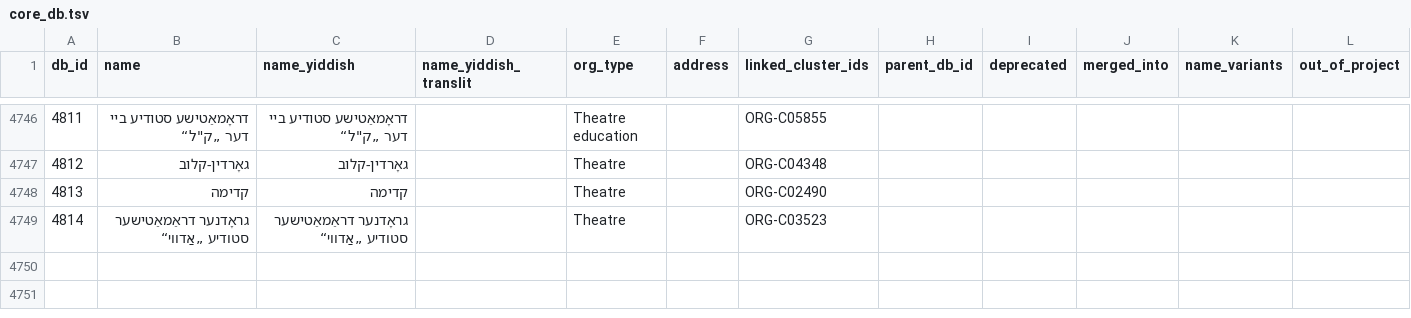
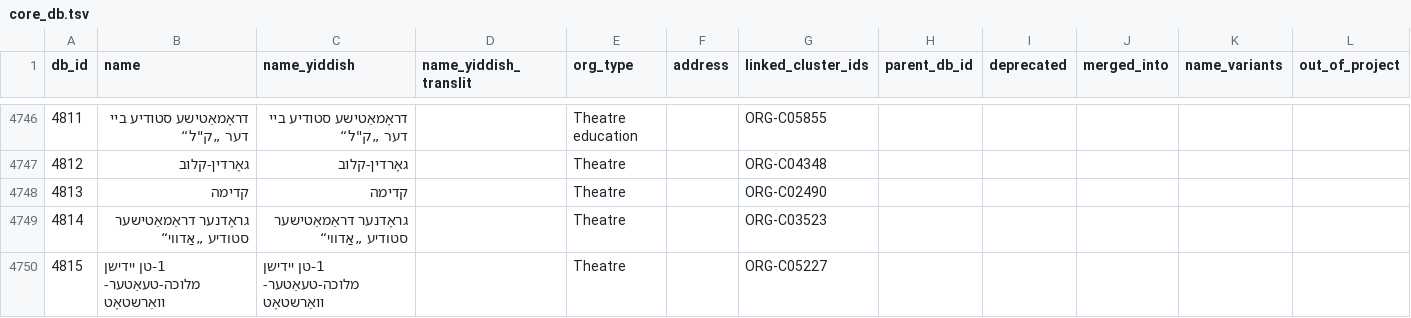
Before and after one commit to sinairusinek/Dybbuk, a TSV file: Zylbercweig/organizations/core_db.tsv, drawn as a sheet; only a part is shown, gaps mark what is left out; the diff names each change by its address in the sheet, - before the commit and + after, or states it on an @@ line.

Commit message:
chore: save core DB

```diff
--- a/Zylbercweig/organizations/core_db.tsv
+++ b/Zylbercweig/organizations/core_db.tsv
+row 4750: 4815 | 1-טן יידישן מלוכה-טעאַטער-וואַרשטאָט | 1-טן יידישן מלוכה-טעאַטער-וואַרשטאָט |  | Theatre |  | ORG-C05227
```
